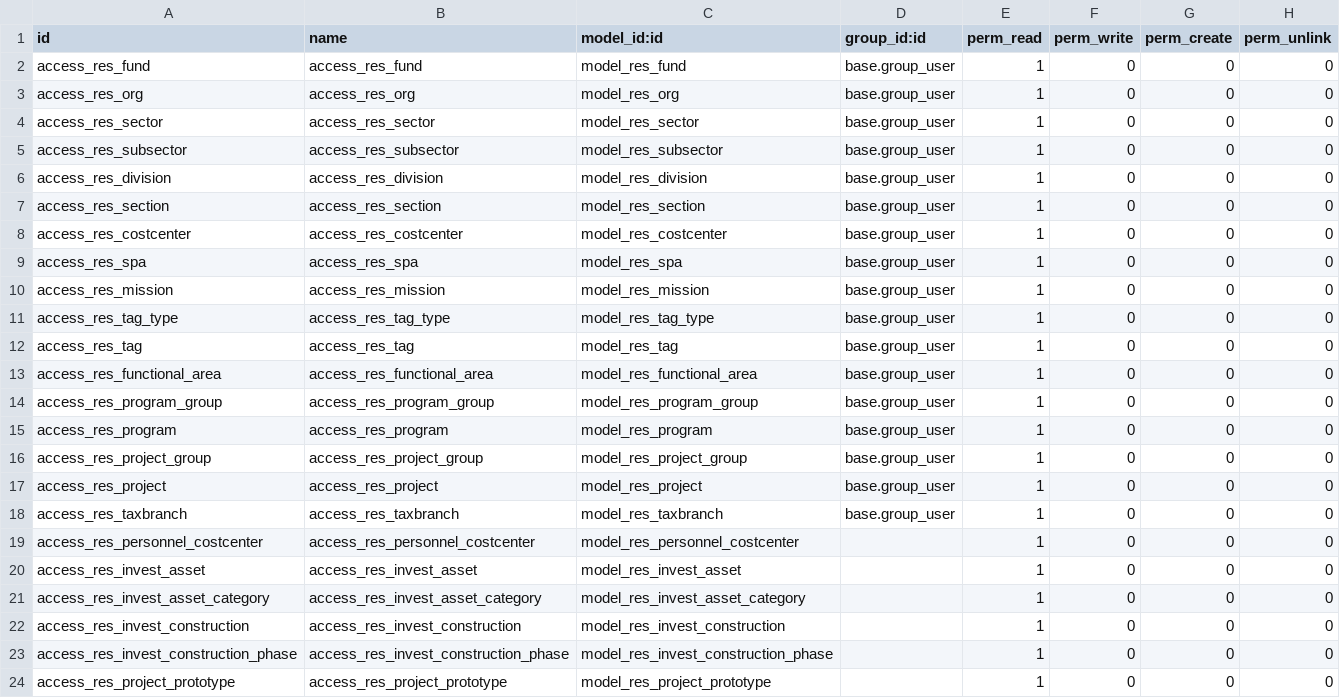
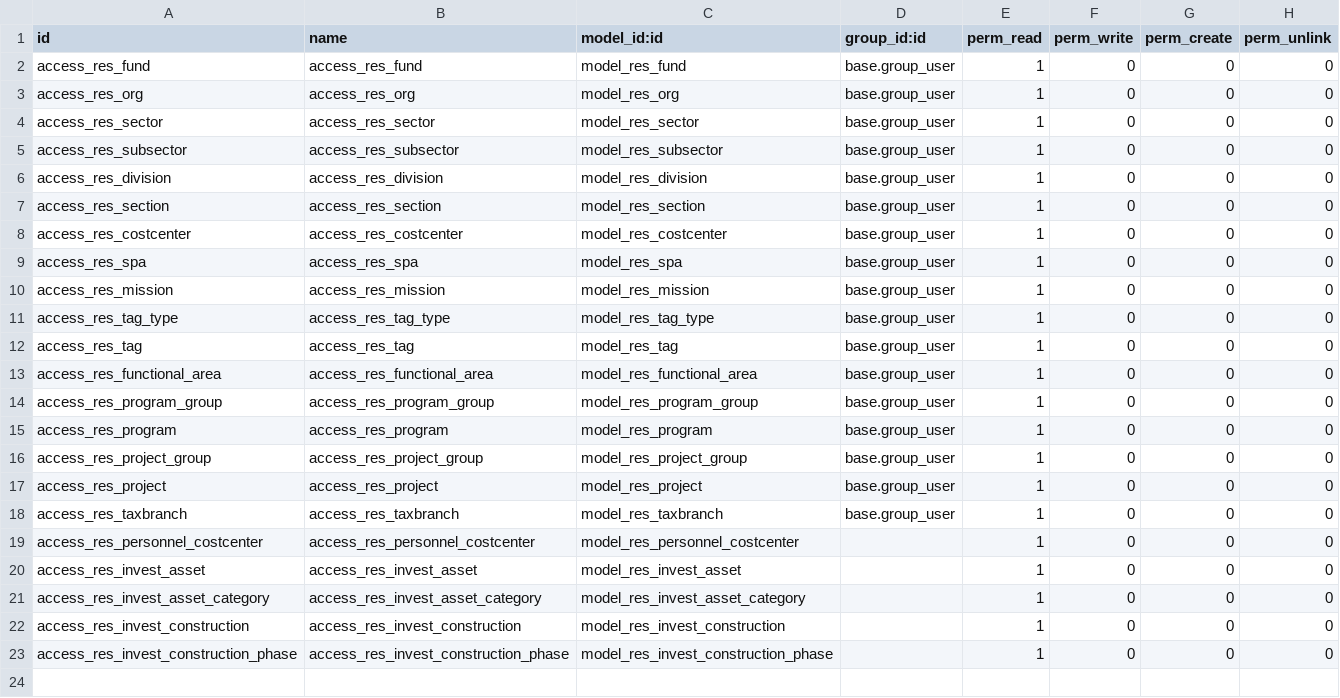
Before and after one commit to pabi2/pb2_addons, a CSV file: pabi_base/security/ir.model.access.csv, drawn as a sheet.

Commit message:
[ENH] no res.project.prototype, use prototype_type instead.

```diff
--- a/pabi_base/security/ir.model.access.csv
+++ b/pabi_base/security/ir.model.access.csv
@@ -23,2 +23 @@ access_res_invest_construction,access_res_invest_construction,model_res_invest_c
 access_res_invest_construction_phase,access_res_invest_construction_phase,model_res_invest_construction_phase,,1,0,0,0
-access_res_project_prototype,access_res_project_prototype,model_res_project_prototype,,1,0,0,0
```
Also changed, not shown: 5 other files.
